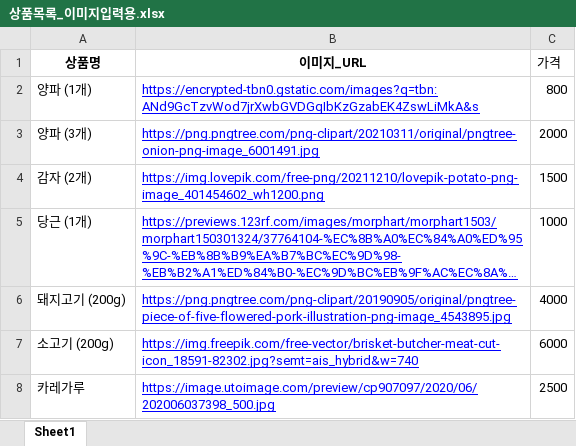
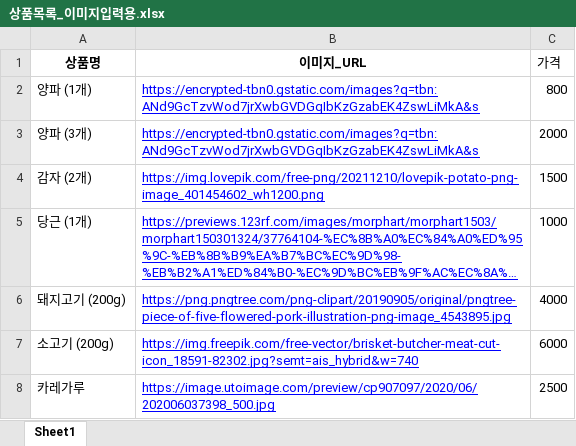
Before and after one commit to hyominyams/shopping-mission-app, an Excel workbook: 상품목록_이미지입력용.xlsx, sheet Sheet1, drawn as a sheet; only a part is shown; long unchanged cells end in …; values as stored, in another font and other column widths than the file's, no borders; the diff names each change by its address in the sheet, - before the commit and + after, or states it on an @@ line.

Commit message:
Add files via upload

```diff
--- a/상품목록_이미지입력용.xlsx (sheet Sheet1)
+++ b/상품목록_이미지입력용.xlsx (sheet Sheet1)
-B3 (이미지_URL): https://png.pngtree.com/png-clipart/20210311/original/pngtree-onion-png-image_6001491.jpg
+B3 (이미지_URL): https://encrypted-tbn0.gstatic.com/images?q=tbn:ANd9GcTzvWod7jrXwbGVDGqIbKzGzabEK4ZswLiMkA&s
```
